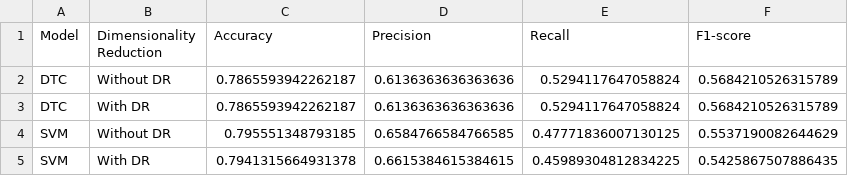
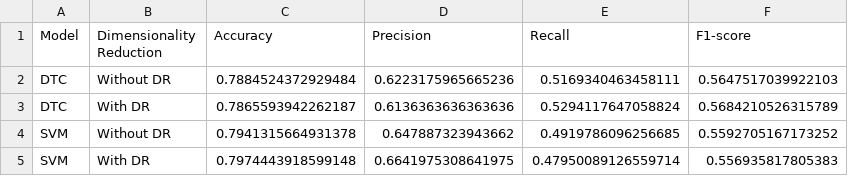
Before and after one commit to yazeedbesher12/ML_Proj, a CSV file: results/model_comparison_results.csv, drawn as a sheet; removed rows and columns are numbered as before the commit, all else as after; the diff names each change by its address in the sheet, - before the commit and + after, or states it on an @@ line.

```diff
--- a/results/model_comparison_results.csv
+++ b/results/model_comparison_results.csv
-C2 (Accuracy): 0.7865593942262187
+C2 (Accuracy): 0.7884524372929484
-D2 (Precision): 0.6136363636363636
+D2 (Precision): 0.6223175965665236
-E2 (Recall): 0.5294117647058824
+E2 (Recall): 0.5169340463458111
-F2 (F1-score): 0.5684210526315789
+F2 (F1-score): 0.5647517039922103
-row 4: SVM | Without DR | 0.795551348793185 | 0.6584766584766585 | 0.47771836007130125 | 0.5537190082644629
-B4 (Dimensionality Reduction): With DR
+B4 (Dimensionality Reduction): Without DR
-D4 (Precision): 0.6615384615384615
+D4 (Precision): 0.647887323943662
-E4 (Recall): 0.45989304812834225
+E4 (Recall): 0.4919786096256685
-F4 (F1-score): 0.5425867507886435
+F4 (F1-score): 0.5592705167173252
+row 5: SVM | With DR | 0.7974443918599148 | 0.6641975308641975 | 0.47950089126559714 | 0.556935817805383
```
Also changed, not shown: 5 other files.
